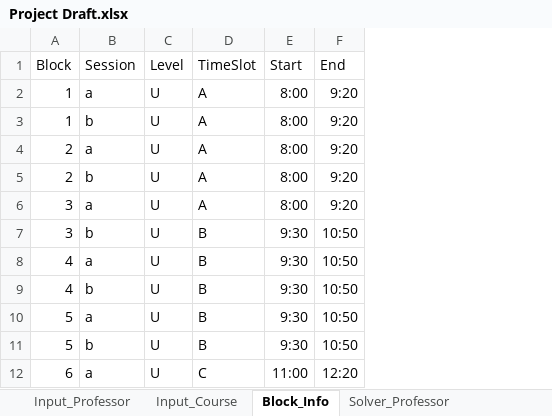
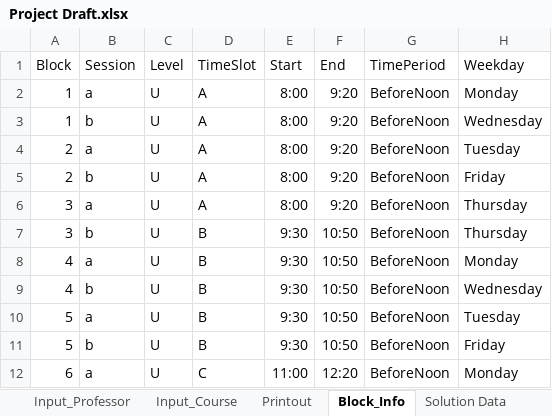
Before and after one commit to CS620TEAMCLUBS/TeamProject, an Excel workbook: Project Draft.xlsx, sheet Block_Info, drawn as a sheet; only a part is shown; values as stored, in another font and other column widths than the file's, no borders; the diff names each change by its address in the sheet, - before the commit and + after, or states it on an @@ line.

```diff
--- a/Project Draft.xlsx (sheet Block_Info)
+++ b/Project Draft.xlsx (sheet Block_Info)
-sheet tab: Solver_Professor
+sheet tab: Printout
+column G (TimePeriod), rows 2-12: all BeforeNoon
+column H (Weekday), rows 2-12: Monday | Wednesday | Tuesday | Friday | Thursday | Thursday | Monday | Wednesday | Tuesday | Friday | Monday
```
Also changed, not shown: sheet Solution Data, sheet Input_Course, sheet Input_Professor, other sheet tabs.
